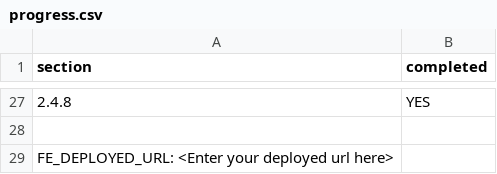
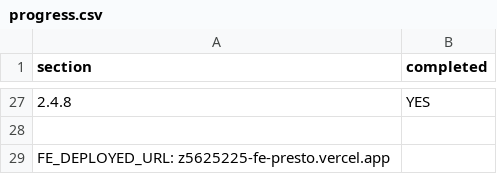
Before and after one commit to Ravicha2/presto-frontend, a CSV file: progress.csv, drawn as a sheet; only a part is shown, gaps mark what is left out.

```diff
--- a/progress.csv
+++ b/progress.csv
@@ -28,2 +28,2 @@ section,completed
 
-FE_DEPLOYED_URL: <Enter your deployed url here>
+FE_DEPLOYED_URL: z5625225-fe-presto.vercel.app
```
Also changed, not shown: 1 other file.
